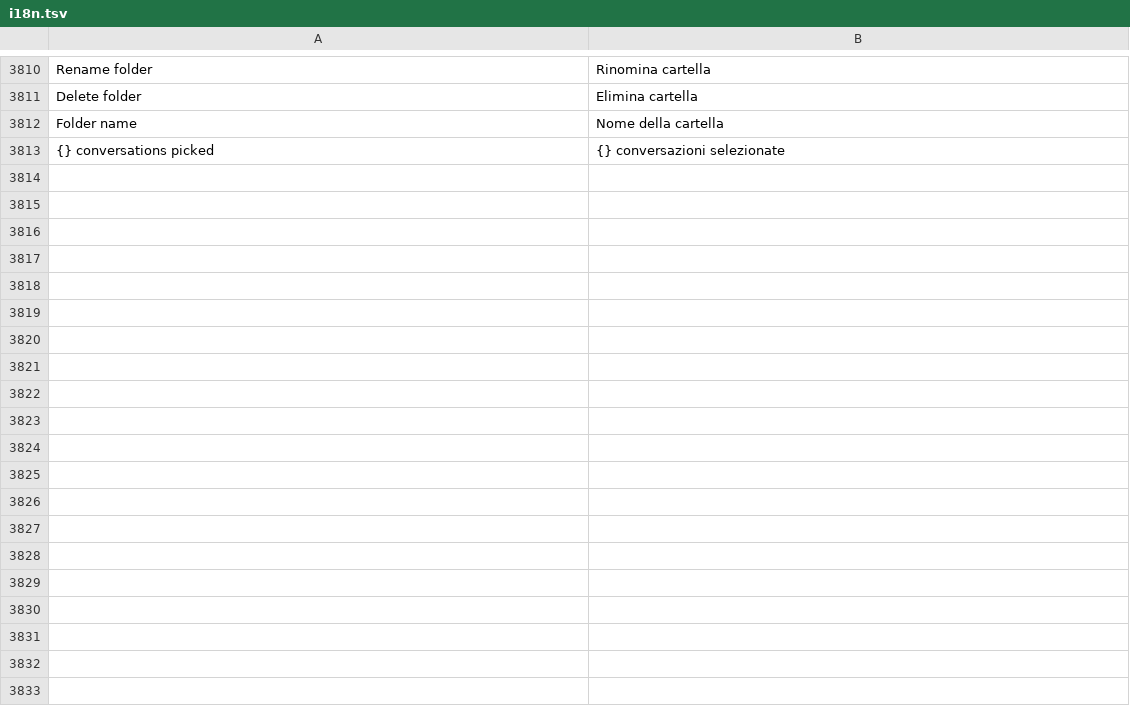
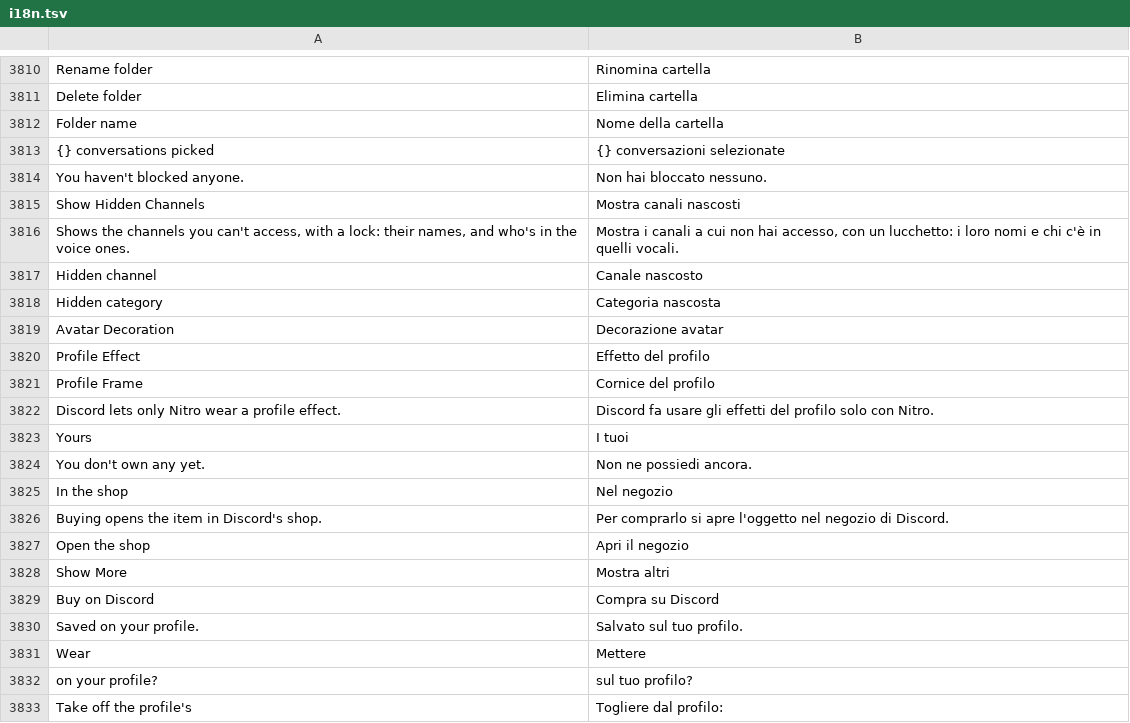
Before and after one commit to Spike848/BACKCORD, a TSV file: crates/backcord-iced-kit/src/i18n.tsv, drawn as a sheet; only a part is shown, gaps mark what is left out; the diff covers the shown part only.

```diff
--- a/crates/backcord-iced-kit/src/i18n.tsv
+++ b/crates/backcord-iced-kit/src/i18n.tsv
@@ -3813 +3813,21 @@ Folder name	Nome della cartella
 {} conversations picked	{} conversazioni selezionate
+You haven't blocked anyone.	Non hai bloccato nessuno.
+Show Hidden Channels	Mostra canali nascosti
+Shows the channels you can't access, with a lock: their names, and who's in the voice ones.	Mostra i canali a cui non hai accesso, con un lucchetto: i loro nomi e chi c'è in quelli vocali.
+Hidden channel	Canale nascosto
+Hidden category	Categoria nascosta
+Avatar Decoration	Decorazione avatar
+Profile Effect	Effetto del profilo
+Profile Frame	Cornice del profilo
+Discord lets only Nitro wear a profile effect.	Discord fa usare gli effetti del profilo solo con Nitro.
+Yours	I tuoi
+You don't own any yet.	Non ne possiedi ancora.
+In the shop	Nel negozio
+Buying opens the item in Discord's shop.	Per comprarlo si apre l'oggetto nel negozio di Discord.
+Open the shop	Apri il negozio
+Show More	Mostra altri
+Buy on Discord	Compra su Discord
+Saved on your profile.	Salvato sul tuo profilo.
+Wear	Mettere
+on your profile?	sul tuo profilo?
+Take off the profile's	Togliere dal profilo:
```
Also changed, not shown: 15 added rows elsewhere in this file, 51 other files.
